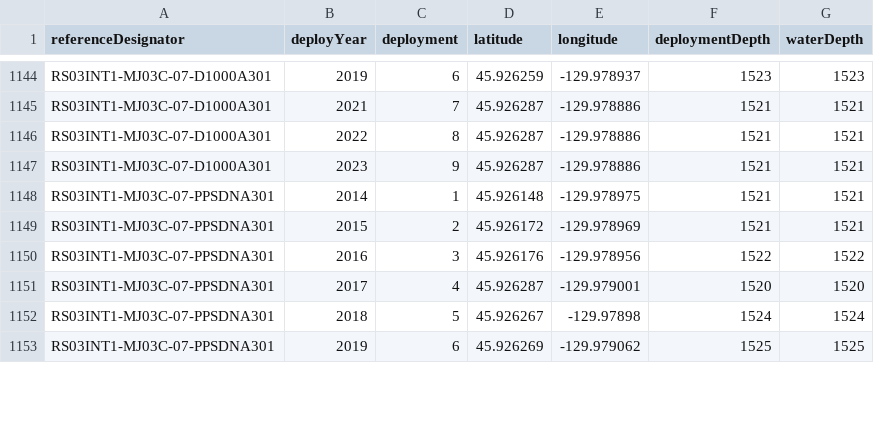
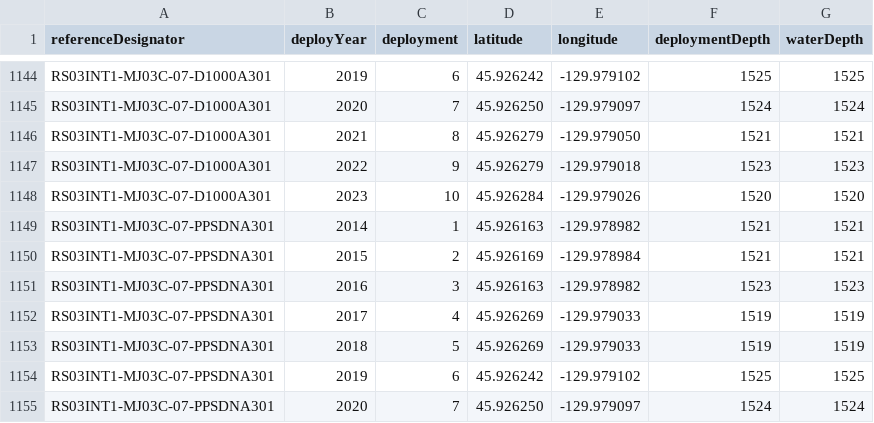
Before and after one commit to OOI-CabledArray/deployments, a CSV file: positions/INSTRUMENT_locations.csv, drawn as a sheet; only a part is shown, gaps mark what is left out; removed rows and columns are numbered as before the commit, all else as after; the diff covers the shown part only; the diff names each change by its address in the sheet, - before the commit and + after, or states it on an @@ line.

```diff
--- a/positions/INSTRUMENT_locations.csv
+++ b/positions/INSTRUMENT_locations.csv
-D1144 (latitude): 45.926259
+D1144 (latitude): 45.926242
-E1144 (longitude): -129.978937
+E1144 (longitude): -129.979102
-F1144 (deploymentDepth): 1523
+F1144 (deploymentDepth): 1525
-G1144 (waterDepth): 1523
+G1144 (waterDepth): 1525
-row 1145: RS03INT1-MJ03C-07-D1000A301 | 2021 | 7 | 45.926287 | -129.978886 | 1521 | 1521
+row 1145: RS03INT1-MJ03C-07-D1000A301 | 2020 | 7 | 45.926250 | -129.979097 | 1524 | 1524
-B1146 (deployYear): 2022
+B1146 (deployYear): 2021
-D1146 (latitude): 45.926287
+D1146 (latitude): 45.926279
-E1146 (longitude): -129.978886
+E1146 (longitude): -129.979050
-row 1147: RS03INT1-MJ03C-07-D1000A301 | 2023 | 9 | 45.926287 | -129.978886 | 1521 | 1521
+row 1147: RS03INT1-MJ03C-07-D1000A301 | 2022 | 9 | 45.926279 | -129.979018 | 1523 | 1523
+row 1148: RS03INT1-MJ03C-07-D1000A301 | 2023 | 10 | 45.926284 | -129.979026 | 1520 | 1520
-D1149 (latitude): 45.926148
+D1149 (latitude): 45.926163
-E1149 (longitude): -129.978975
+E1149 (longitude): -129.978982
-D1150 (latitude): 45.926172
+D1150 (latitude): 45.926169
-E1150 (longitude): -129.978969
+E1150 (longitude): -129.978984
-D1151 (latitude): 45.926176
+D1151 (latitude): 45.926163
-E1151 (longitude): -129.978956
+E1151 (longitude): -129.978982
-F1151 (deploymentDepth): 1522
+F1151 (deploymentDepth): 1523
-G1151 (waterDepth): 1522
+G1151 (waterDepth): 1523
-D1152 (latitude): 45.926287
+D1152 (latitude): 45.926269
-E1152 (longitude): -129.979001
+E1152 (longitude): -129.979033
-F1152 (deploymentDepth): 1520
+F1152 (deploymentDepth): 1519
-G1152 (waterDepth): 1520
+G1152 (waterDepth): 1519
-D1153 (latitude): 45.926267
+D1153 (latitude): 45.926269
-E1153 (longitude): -129.97898
+E1153 (longitude): -129.979033
-F1153 (deploymentDepth): 1524
+F1153 (deploymentDepth): 1519
-G1153 (waterDepth): 1524
+G1153 (waterDepth): 1519
-D1154 (latitude): 45.926269
+D1154 (latitude): 45.926242
-E1154 (longitude): -129.979062
+E1154 (longitude): -129.979102
+row 1155: RS03INT1-MJ03C-07-PPSDNA301 | 2020 | 7 | 45.926250 | -129.979097 | 1524 | 1524
```
Also changed, not shown: 5 added rows, 4 removed rows and 60 edited cells elsewhere in this file.
